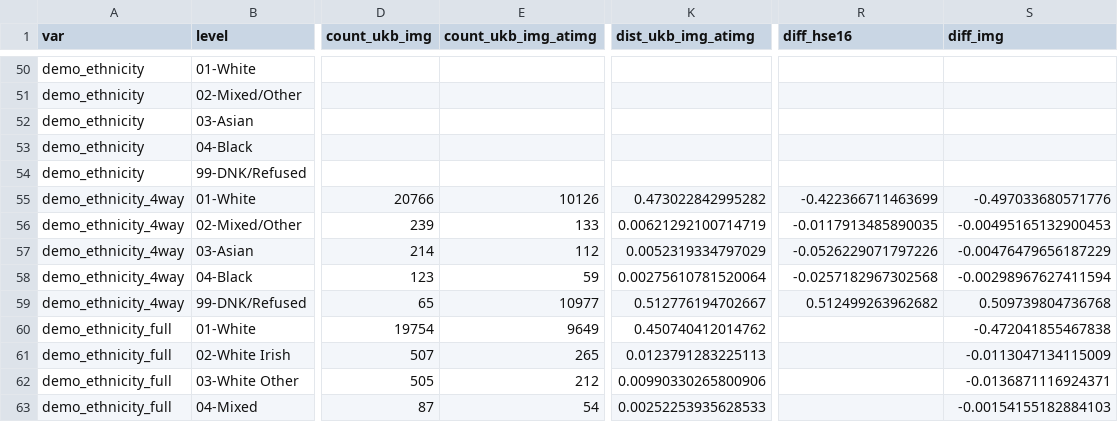
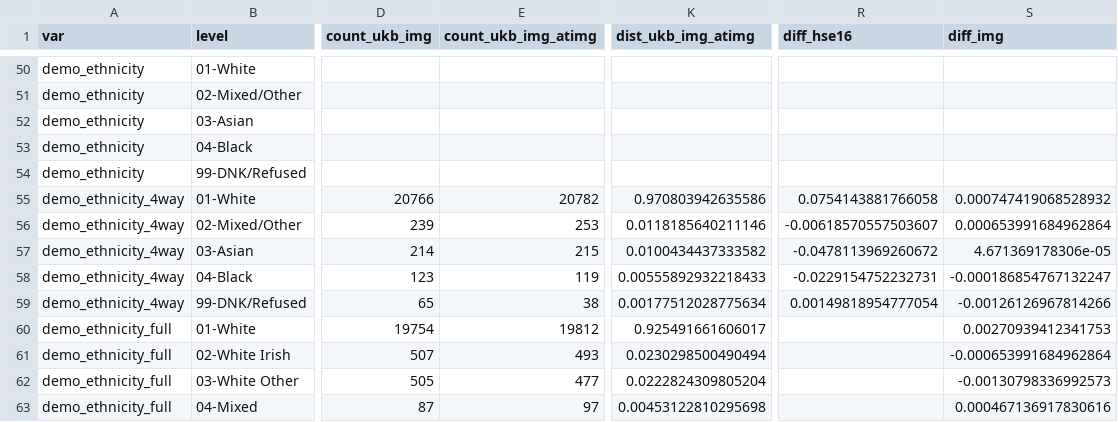
Before and after one commit to vcbradley/ukb-selection-bias, a CSV file: analysis/summary_full.csv, drawn as a sheet; only a part is shown, gaps mark what is left out; the diff covers the shown part only; the diff names each change by its address in the sheet, - before the commit and + after, or states it on an @@ line.

Commit message:
new xtabs

```diff
--- a/analysis/summary_full.csv
+++ b/analysis/summary_full.csv
-E55 (count_ukb_img_atimg): 10126
+E55 (count_ukb_img_atimg): 20782
-K55 (dist_ukb_img_atimg): 0.473022842995282
+K55 (dist_ukb_img_atimg): 0.970803942635586
-R55 (diff_hse16): -0.422366711463699
+R55 (diff_hse16): 0.0754143881766058
-S55 (diff_img): -0.497033680571776
+S55 (diff_img): 0.000747419068528932
-E56 (count_ukb_img_atimg): 133
+E56 (count_ukb_img_atimg): 253
-K56 (dist_ukb_img_atimg): 0.00621292100714719
+K56 (dist_ukb_img_atimg): 0.0118185640211146
-R56 (diff_hse16): -0.0117913485890035
+R56 (diff_hse16): -0.00618570557503607
-S56 (diff_img): -0.00495165132900453
+S56 (diff_img): 0.000653991684962864
-E57 (count_ukb_img_atimg): 112
+E57 (count_ukb_img_atimg): 215
-K57 (dist_ukb_img_atimg): 0.0052319334797029
+K57 (dist_ukb_img_atimg): 0.0100434437333582
-R57 (diff_hse16): -0.0526229071797226
+R57 (diff_hse16): -0.0478113969260672
-S57 (diff_img): -0.00476479656187229
+S57 (diff_img): 4.671369178306e-05
-E58 (count_ukb_img_atimg): 59
+E58 (count_ukb_img_atimg): 119
-K58 (dist_ukb_img_atimg): 0.00275610781520064
+K58 (dist_ukb_img_atimg): 0.00555892932218433
-R58 (diff_hse16): -0.0257182967302568
+R58 (diff_hse16): -0.0229154752232731
-S58 (diff_img): -0.00298967627411594
+S58 (diff_img): -0.000186854767132247
-E59 (count_ukb_img_atimg): 10977
+E59 (count_ukb_img_atimg): 38
-K59 (dist_ukb_img_atimg): 0.512776194702667
+K59 (dist_ukb_img_atimg): 0.00177512028775634
-R59 (diff_hse16): 0.512499263962682
+R59 (diff_hse16): 0.00149818954777054
-S59 (diff_img): 0.509739804736768
+S59 (diff_img): -0.00126126967814266
-E60 (count_ukb_img_atimg): 9649
+E60 (count_ukb_img_atimg): 19812
-K60 (dist_ukb_img_atimg): 0.450740412014762
+K60 (dist_ukb_img_atimg): 0.925491661606017
-S60 (diff_img): -0.472041855467838
+S60 (diff_img): 0.00270939412341753
-E61 (count_ukb_img_atimg): 265
+E61 (count_ukb_img_atimg): 493
-K61 (dist_ukb_img_atimg): 0.0123791283225113
+K61 (dist_ukb_img_atimg): 0.0230298500490494
-S61 (diff_img): -0.0113047134115009
+S61 (diff_img): -0.000653991684962864
-E62 (count_ukb_img_atimg): 212
+E62 (count_ukb_img_atimg): 477
-K62 (dist_ukb_img_atimg): 0.00990330265800906
+K62 (dist_ukb_img_atimg): 0.0222824309805204
-S62 (diff_img): -0.0136871116924371
+S62 (diff_img): -0.00130798336992573
-E63 (count_ukb_img_atimg): 54
+E63 (count_ukb_img_atimg): 97
-K63 (dist_ukb_img_atimg): 0.00252253935628533
+K63 (dist_ukb_img_atimg): 0.00453122810295698
-S63 (diff_img): -0.00154155182884103
+S63 (diff_img): 0.000467136917830616
```
Also changed, not shown: 36 edited cells elsewhere in this file.
